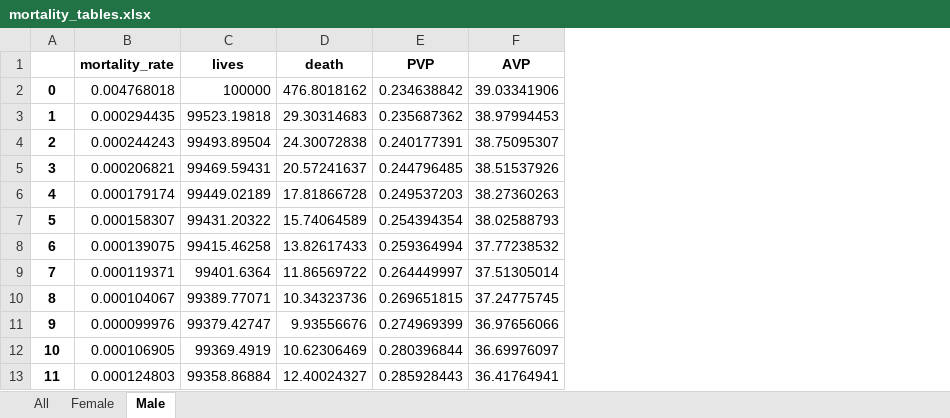
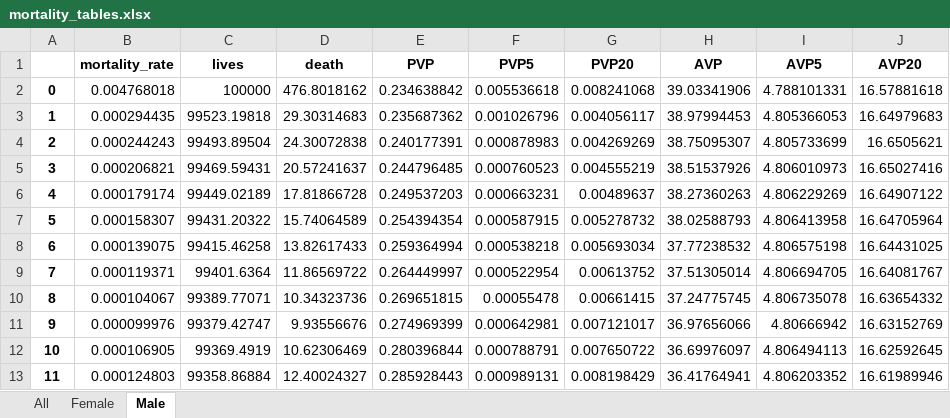
Before and after one commit to timmy615/Insurance_Premium_Calculator, an Excel workbook: backend/mortality_tables.xlsx, sheet Male, drawn as a sheet; only a part is shown; values as stored, in another font and other column widths than the file's, no borders; the diff names each change by its address in the sheet, - before the commit and + after, or states it on an @@ line.

```diff
--- a/backend/mortality_tables.xlsx (sheet Male)
+++ b/backend/mortality_tables.xlsx (sheet Male)
+column F (PVP5), rows 2-13: 0.005536618 | 0.001026796 | 0.000878983 | 0.000760523 | 0.000663231 | 0.000587915 | 0.000538218 | 0.000522954 | 0.00055478 | 0.000642981 | 0.000788791 | 0.000989131
+column G (PVP20), rows 2-13: 0.008241068 | 0.004056117 | 0.004269269 | 0.004555219 | 0.00489637 | 0.005278732 | 0.005693034 | 0.00613752 | 0.00661415 | 0.007121017 | 0.007650722 | 0.008198429
+column I (AVP5), rows 2-13: 4.788101331 | 4.805366053 | 4.805733699 | 4.806010973 | 4.806229269 | 4.806413958 | 4.806575198 | 4.806694705 | 4.806735078 | 4.80666942 | 4.806494113 | 4.806203352
+column J (AVP20), rows 2-13: 16.57881618 | 16.64979683 | 16.6505621 | 16.65027416 | 16.64907122 | 16.64705964 | 16.64431025 | 16.64081767 | 16.63654332 | 16.63152769 | 16.62592645 | 16.61989946
```
Also changed, not shown: sheet Female, sheet All.
